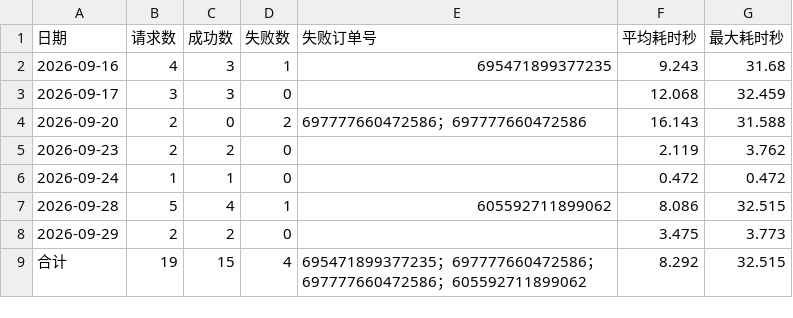
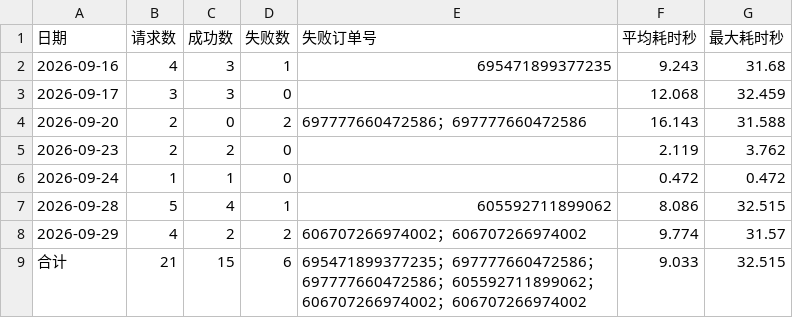
Before and after one commit to metanet4j/ownword-harness, a CSV file: _task/nljk-cancel-order-log/nljk-cancel-order-20260929-190017-summary.csv, drawn as a sheet.

```diff
--- a/_task/nljk-cancel-order-log/nljk-cancel-order-20260929-190017-summary.csv
+++ b/_task/nljk-cancel-order-log/nljk-cancel-order-20260929-190017-summary.csv
@@ -7,3 +7,3 @@
 2026-09-28,5,4,1,605592711899062,8.086,32.515
-2026-09-29,2,2,0,,3.475,3.773
-合计,19,15,4,695471899377235；697777660472586；697777660472586；605592711899062,8.292,32.515
+2026-09-29,4,2,2,606707266974002；606707266974002,9.774,31.57
+合计,21,15,6,695471899377235；697777660472586；697777660472586；605592711899062；606707266974002；606707266974002,9.033,32.515
```
Also changed, not shown: _task/nljk-cancel-order-log/nljk-cancel-order-20260929-190017.csv, 3 other files.
